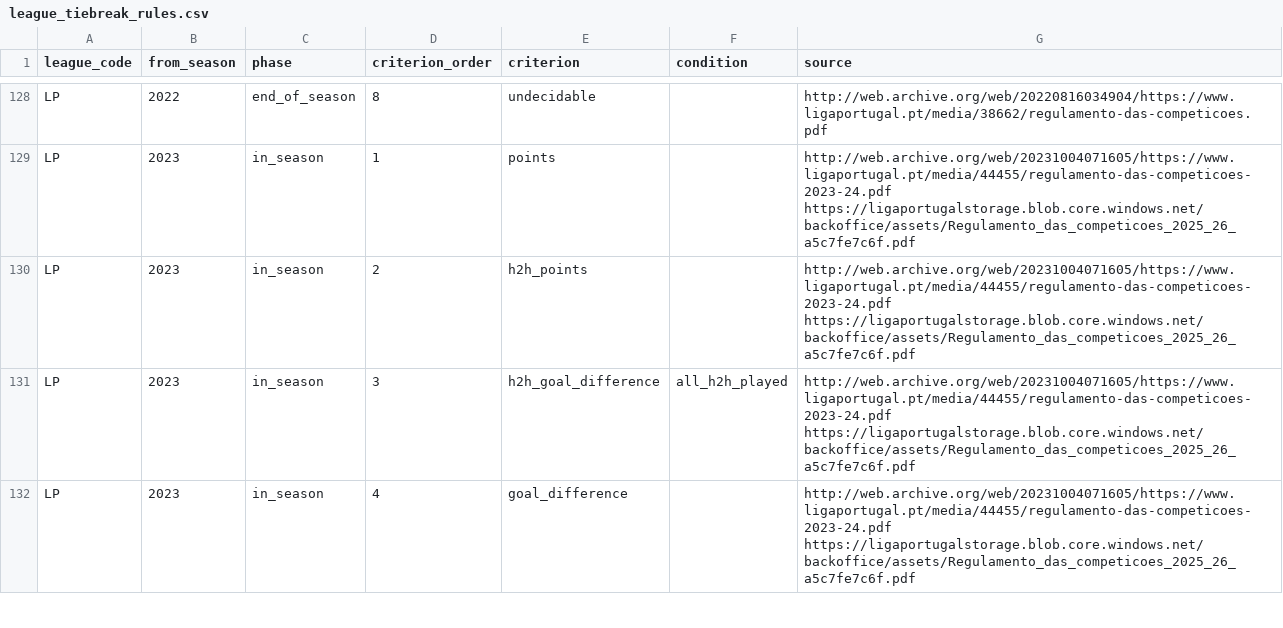
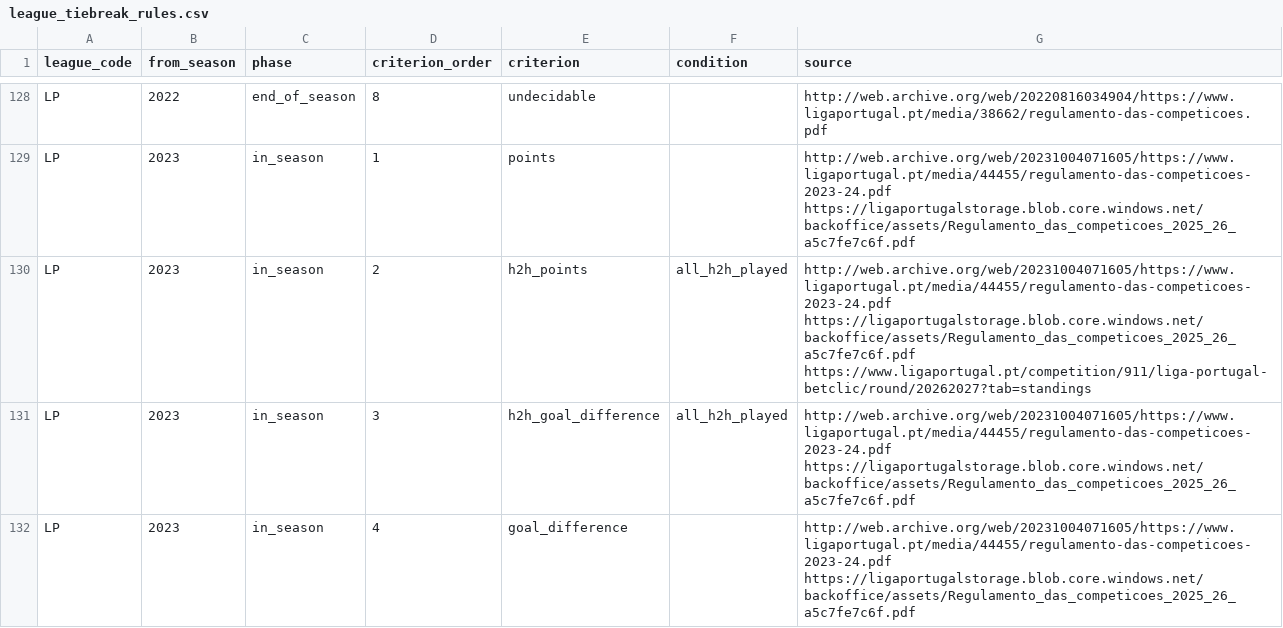
Before and after one commit to ramialfahham/football-data-pipeline, a CSV file: dbt_project/seeds/league_tiebreak_rules.csv, drawn as a sheet; only a part is shown, gaps mark what is left out.

```diff
--- a/dbt_project/seeds/league_tiebreak_rules.csv
+++ b/dbt_project/seeds/league_tiebreak_rules.csv
@@ -129,3 +129,3 @@ LP,2022,end_of_season,8,undecidable,,http://web.archive.org/web/20220816034904/h
 LP,2023,in_season,1,points,,http://web.archive.org/web/20231004071605/https://www.ligaportugal.pt/media/44455/regulamento-das-competicoes-2023-24.pdf https://ligaportugalstorage.blob.core.windows.net/backoffice/assets/Regulamento_das_competicoes_2025_26_a5c7fe7c6f.pdf
-LP,2023,in_season,2,h2h_points,,http://web.archive.org/web/20231004071605/https://www.ligaportugal.pt/media/44455/regulamento-das-competicoes-2023-24.pdf https://ligaportugalstorage.blob.core.windows.net/backoffice/assets/Regulamento_das_competicoes_2025_26_a5c7fe7c6f.pdf
+LP,2023,in_season,2,h2h_points,all_h2h_played,http://web.archive.org/web/20231004071605/https://www.ligaportugal.pt/media/44455/regulamento-das-competicoes-2023-24.pdf https://ligaportugalstorage.blob.core.windows.net/backoffice/assets/Regulamento_das_competicoes_2025_26_a5c7fe7c6f.pdf https://www.ligaportugal.pt/competition/911/liga-portugal-betclic/round/20262027?tab=standings
 LP,2023,in_season,3,h2h_goal_difference,all_h2h_played,http://web.archive.org/web/20231004071605/https://www.ligaportugal.pt/media/44455/regulamento-das-competicoes-2023-24.pdf https://ligaportugalstorage.blob.core.windows.net/backoffice/assets/Regulamento_das_competicoes_2025_26_a5c7fe7c6f.pdf
```
Also changed, not shown: dbt_project/seeds/standings_corrections.csv, 5 other files.
